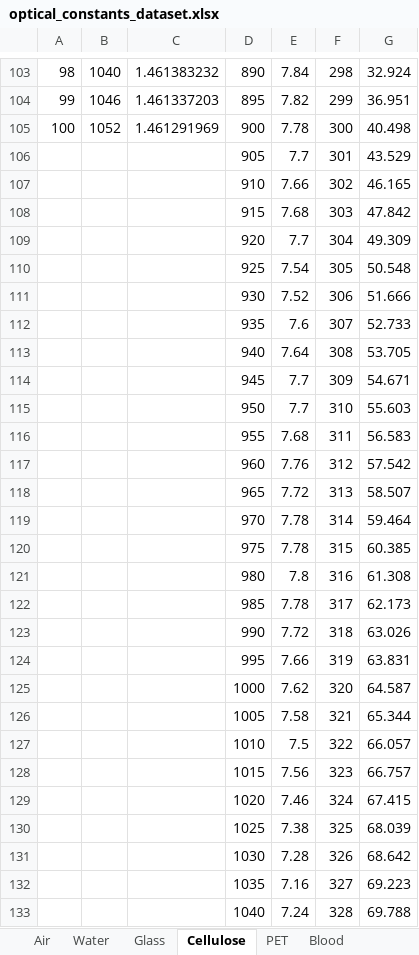
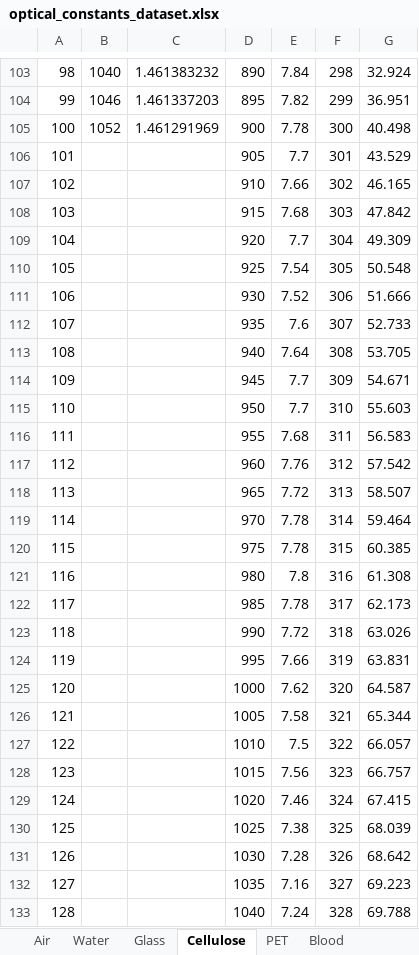
Before and after one commit to de-eb/OCT, an Excel workbook: modules/tools/optical_constants_dataset.xlsx, sheet Cellulose, drawn as a sheet; only a part is shown, gaps mark what is left out; values as stored, in another font and other column widths than the file's, no borders; the diff covers the shown part only; the diff names each change by its address in the sheet, - before the commit and + after, or states it on an @@ line.

Commit message:
欠損データを修正

```diff
--- a/modules/tools/optical_constants_dataset.xlsx (sheet Cellulose)
+++ b/modules/tools/optical_constants_dataset.xlsx (sheet Cellulose)
-A106: (empty)
+A106: 101
-A107: (empty)
+A107: 102
-A108: (empty)
+A108: 103
-A109: (empty)
+A109: 104
-A110: (empty)
+A110: 105
-A111: (empty)
+A111: 106
-A112: (empty)
+A112: 107
-A113: (empty)
+A113: 108
-A114: (empty)
+A114: 109
-A115: (empty)
+A115: 110
-A116: (empty)
+A116: 111
-A117: (empty)
+A117: 112
-A118: (empty)
+A118: 113
-A119: (empty)
+A119: 114
-A120: (empty)
+A120: 115
-A121: (empty)
+A121: 116
-A122: (empty)
+A122: 117
-A123: (empty)
+A123: 118
-A124: (empty)
+A124: 119
-A125: (empty)
+A125: 120
-A126: (empty)
+A126: 121
-A127: (empty)
+A127: 122
-A128: (empty)
+A128: 123
-A129: (empty)
+A129: 124
-A130: (empty)
+A130: 125
-A131: (empty)
+A131: 126
-A132: (empty)
+A132: 127
-A133: (empty)
+A133: 128
```
Also changed, not shown: 1672 edited cells elsewhere in this sheet, sheet PET, sheet Water.
